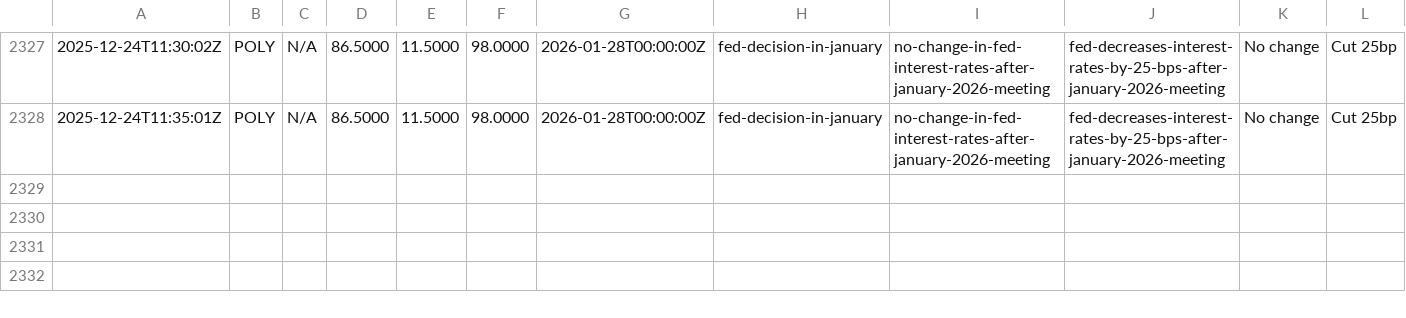
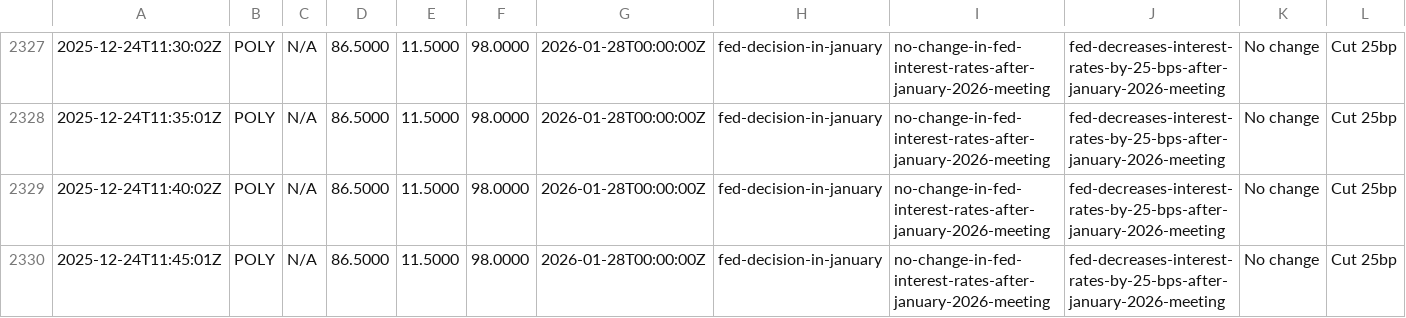
Before and after one commit to QaSH-data/econ-data, a CSV file: data/polymarket/fed_odds.csv, drawn as a sheet; only a part is shown, gaps mark what is left out; the diff names each change by its address in the sheet, - before the commit and + after, or states it on an @@ line.

Commit message:
auto: update data 2025-12-24T03:50:01

```diff
--- a/data/polymarket/fed_odds.csv
+++ b/data/polymarket/fed_odds.csv
+row 2329: 2025-12-24T11:40:02Z | POLY | N/A | 86.5000 | 11.5000 | 98.0000 | 2026-01-28T00:00:00Z | fed-decision-in-january | no-change-in-fed-interest-rates-after-january-2026-meeting | fed-decreases-interest-rates-by-25-bps-after-january-2026-meeting | No change | Cut 25bp
+row 2330: 2025-12-24T11:45:01Z | POLY | N/A | 86.5000 | 11.5000 | 98.0000 | 2026-01-28T00:00:00Z | fed-decision-in-january | no-change-in-fed-interest-rates-after-january-2026-meeting | fed-decreases-interest-rates-by-25-bps-after-january-2026-meeting | No change | Cut 25bp
```
